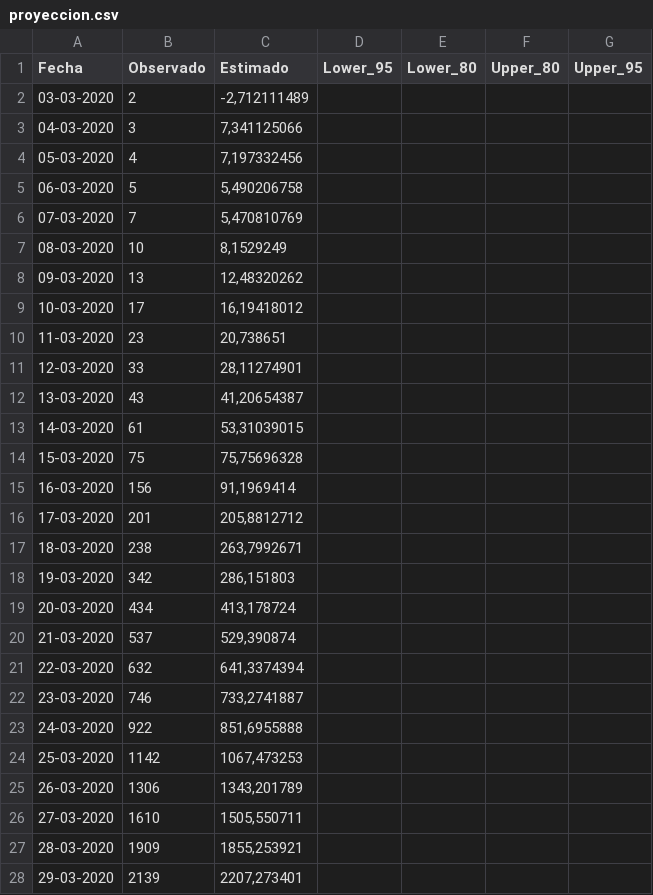
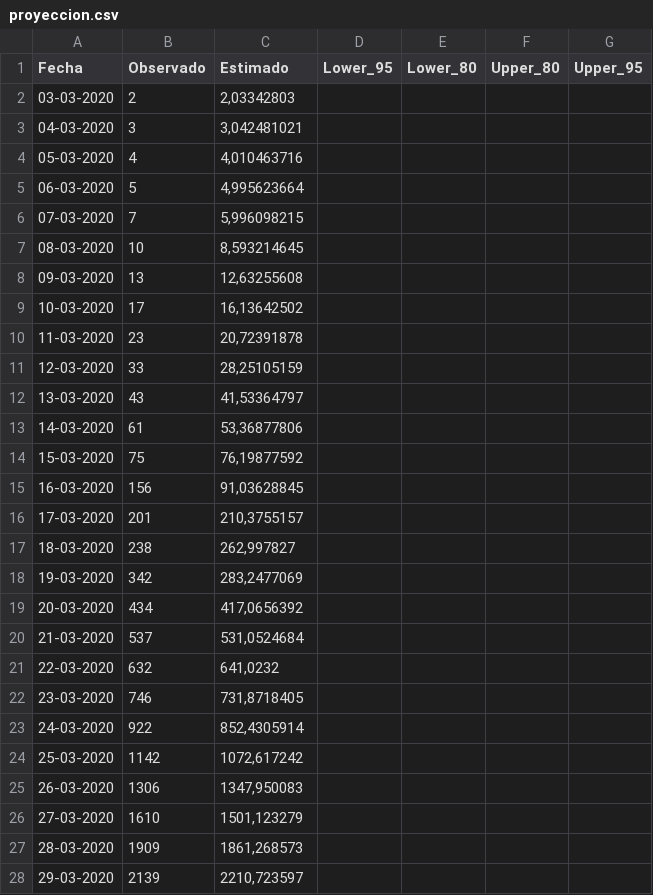
Before and after one commit to diegourzua/proyeccion, a CSV file: proyeccion.csv, drawn as a sheet; only a part is shown; the diff covers the shown part only.

Commit message:
Add files via upload

```diff
--- a/proyeccion.csv
+++ b/proyeccion.csv
@@ -1,28 +1,28 @@
 Fecha;Observado;Estimado;Lower_95;Lower_80;Upper_80;Upper_95
-03-03-2020;2;-2,712111489;;;;
-04-03-2020;3;7,341125066;;;;
-05-03-2020;4;7,197332456;;;;
-06-03-2020;5;5,490206758;;;;
-07-03-2020;7;5,470810769;;;;
-08-03-2020;10;8,1529249;;;;
-09-03-2020;13;12,48320262;;;;
-10-03-2020;17;16,19418012;;;;
-11-03-2020;23;20,738651;;;;
-12-03-2020;33;28,11274901;;;;
-13-03-2020;43;41,20654387;;;;
-14-03-2020;61;53,31039015;;;;
-15-03-2020;75;75,75696328;;;;
-16-03-2020;156;91,1969414;;;;
-17-03-2020;201;205,8812712;;;;
-18-03-2020;238;263,7992671;;;;
-19-03-2020;342;286,151803;;;;
-20-03-2020;434;413,178724;;;;
-21-03-2020;537;529,390874;;;;
-22-03-2020;632;641,3374394;;;;
-23-03-2020;746;733,2741887;;;;
-24-03-2020;922;851,6955888;;;;
-25-03-2020;1142;1067,473253;;;;
-26-03-2020;1306;1343,201789;;;;
-27-03-2020;1610;1505,550711;;;;
-28-03-2020;1909;1855,253921;;;;
-29-03-2020;2139;2207,273401;;;;
+03-03-2020;2;2,03342803;;;;
+04-03-2020;3;3,042481021;;;;
+05-03-2020;4;4,010463716;;;;
+06-03-2020;5;4,995623664;;;;
+07-03-2020;7;5,996098215;;;;
+08-03-2020;10;8,593214645;;;;
+09-03-2020;13;12,63255608;;;;
+10-03-2020;17;16,13642502;;;;
+11-03-2020;23;20,72391878;;;;
+12-03-2020;33;28,25105159;;;;
+13-03-2020;43;41,53364797;;;;
+14-03-2020;61;53,36877806;;;;
+15-03-2020;75;76,19877592;;;;
+16-03-2020;156;91,03628845;;;;
+17-03-2020;201;210,3755157;;;;
+18-03-2020;238;262,997827;;;;
+19-03-2020;342;283,2477069;;;;
+20-03-2020;434;417,0656392;;;;
+21-03-2020;537;531,0524684;;;;
+22-03-2020;632;641,0232;;;;
+23-03-2020;746;731,8718405;;;;
+24-03-2020;922;852,4305914;;;;
+25-03-2020;1142;1072,617242;;;;
+26-03-2020;1306;1347,950083;;;;
+27-03-2020;1610;1501,123279;;;;
+28-03-2020;1909;1861,268573;;;;
+29-03-2020;2139;2210,723597;;;;
```
Also changed, not shown: 1 added row and 58 edited cells elsewhere in this file.
